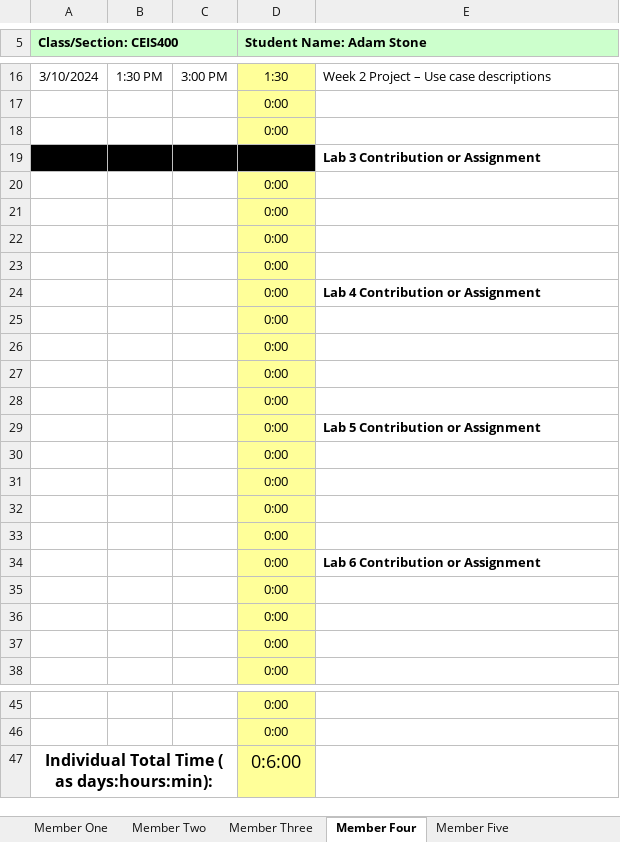
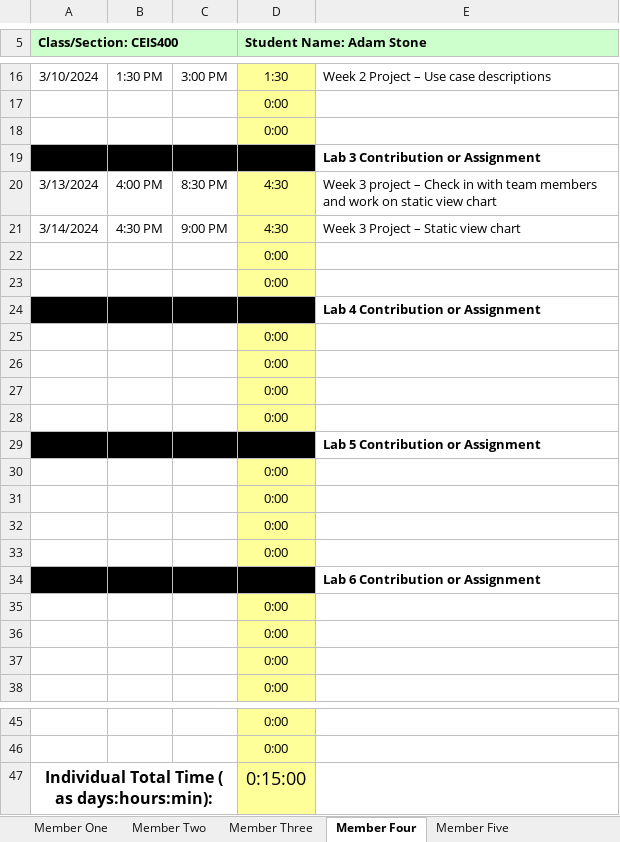
Before and after one commit to GiltedShadow/silver-goggles, an Excel workbook: Time Tracking/CEIS400-MainTimeSheet-GroupC.xlsx, sheet Member Four, drawn as a sheet; only a part is shown, gaps mark what is left out; values as stored, in another font and other column widths than the file's, no borders; removed rows and columns are numbered as before the commit, all else as after; the diff names each change by its address in the sheet, - before the commit and + after, or states it on an @@ line.

Commit message:
Update for week 3 turn in
week 3 tunin
organization
replacing SRS 830 on main page

```diff
--- a/Time Tracking/CEIS400-MainTimeSheet-GroupC.xlsx (sheet Member Four)
+++ b/Time Tracking/CEIS400-MainTimeSheet-GroupC.xlsx (sheet Member Four)
-row 20:  |  |  | 0:00
-row 21:  |  |  | 0:00
+row 20: 3/13/2024 | 4:00 PM | 8:30 PM | 4:30 | Week 3 project – Check in with team members and work on static view chart
+row 21: 3/14/2024 | 4:30 PM | 9:00 PM | 4:30 | Week 3 Project – Static view chart
-A24:C24 fill: none
+A24:C24 fill: #000000
-D24 fill: #FFFF99
+D24 fill: #000000
-A29:C29 fill: none
+A29:C29 fill: #000000
-D29 fill: #FFFF99
+D29 fill: #000000
-A34:C34 fill: none
+A34:C34 fill: #000000
-D34 fill: #FFFF99
+D34 fill: #000000
-D47 (Student Name: Adam Stone): 0:6:00
+D47 (Student Name: Adam Stone): 0:15:00
```
Also changed, not shown: sheet Member Three, sheet Member One, sheet Member Two, sheet Member Five, formulas that keep their value, Time Tracking/CEIS400- WEEK 3 Anaum Syed Time Sheet (2).xlsx, 6 other files.
